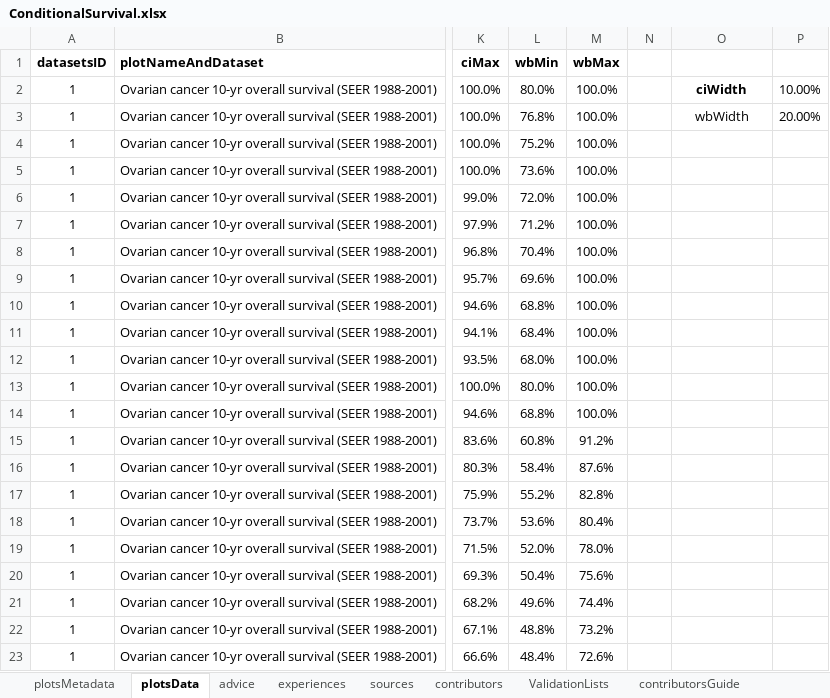
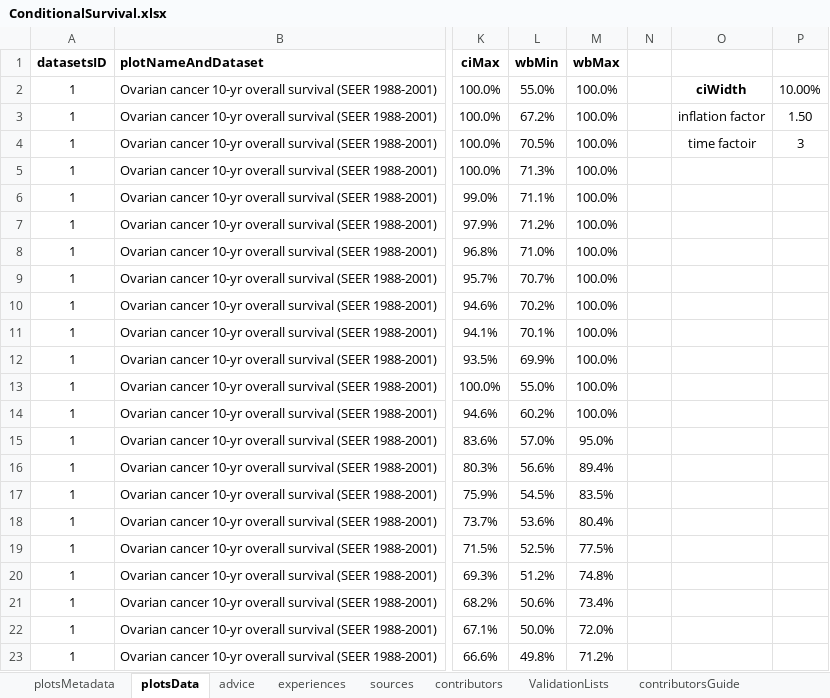
Before and after one commit to NIHRDECncl/R-tools, an Excel workbook: ShinyApps/Conditional survival/data/ConditionalSurvival.xlsx, sheet plotsData, drawn as a sheet; only a part is shown, gaps mark what is left out; values as stored, in another font and other column widths than the file's, no borders; the diff covers the shown part only; the diff names each change by its address in the sheet, - before the commit and + after, or states it on an @@ line.

Commit message:
More elegant selection of groups
And tweak to Best-Worst intervals on spreadsheet

```diff
--- a/ShinyApps/Conditional survival/data/ConditionalSurvival.xlsx (sheet plotsData)
+++ b/ShinyApps/Conditional survival/data/ConditionalSurvival.xlsx (sheet plotsData)
-L2 (wbMin): 80.0%
+L2 (wbMin): 55.0%
-L3 (wbMin): 76.8%
+L3 (wbMin): 67.2%
-O3: wbWidth
+O3: inflation factor
-P3: 20.00%
+P3: 1.50
-L4 (wbMin): 75.2%
+L4 (wbMin): 70.5%
-O4: (empty)
+O4: time factoir
-P4: (empty)
+P4: 3
-L5 (wbMin): 73.6%
+L5 (wbMin): 71.3%
-L6 (wbMin): 72.0%
+L6 (wbMin): 71.1%
-L8 (wbMin): 70.4%
+L8 (wbMin): 71.0%
-L9 (wbMin): 69.6%
+L9 (wbMin): 70.7%
-L10 (wbMin): 68.8%
+L10 (wbMin): 70.2%
-L11 (wbMin): 68.4%
+L11 (wbMin): 70.1%
-L12 (wbMin): 68.0%
+L12 (wbMin): 69.9%
-L13 (wbMin): 80.0%
+L13 (wbMin): 55.0%
-L14 (wbMin): 68.8%
+L14 (wbMin): 60.2%
-L15 (wbMin): 60.8%
+L15 (wbMin): 57.0%
-M15 (wbMax): 91.2%
+M15 (wbMax): 95.0%
-L16 (wbMin): 58.4%
+L16 (wbMin): 56.6%
-M16 (wbMax): 87.6%
+M16 (wbMax): 89.4%
-L17 (wbMin): 55.2%
+L17 (wbMin): 54.5%
-M17 (wbMax): 82.8%
+M17 (wbMax): 83.5%
-L19 (wbMin): 52.0%
+L19 (wbMin): 52.5%
-M19 (wbMax): 78.0%
+M19 (wbMax): 77.5%
-L20 (wbMin): 50.4%
+L20 (wbMin): 51.2%
-M20 (wbMax): 75.6%
+M20 (wbMax): 74.8%
-L21 (wbMin): 49.6%
+L21 (wbMin): 50.6%
-M21 (wbMax): 74.4%
+M21 (wbMax): 73.4%
-L22 (wbMin): 48.8%
+L22 (wbMin): 50.0%
-M22 (wbMax): 73.2%
+M22 (wbMax): 72.0%
-L23 (wbMin): 48.4%
+L23 (wbMin): 49.8%
-M23 (wbMax): 72.6%
+M23 (wbMax): 71.2%
```
Also changed, not shown: 218 edited cells elsewhere in this sheet, sheet plotsMetadata, formulas that keep their value, 3 other files.
